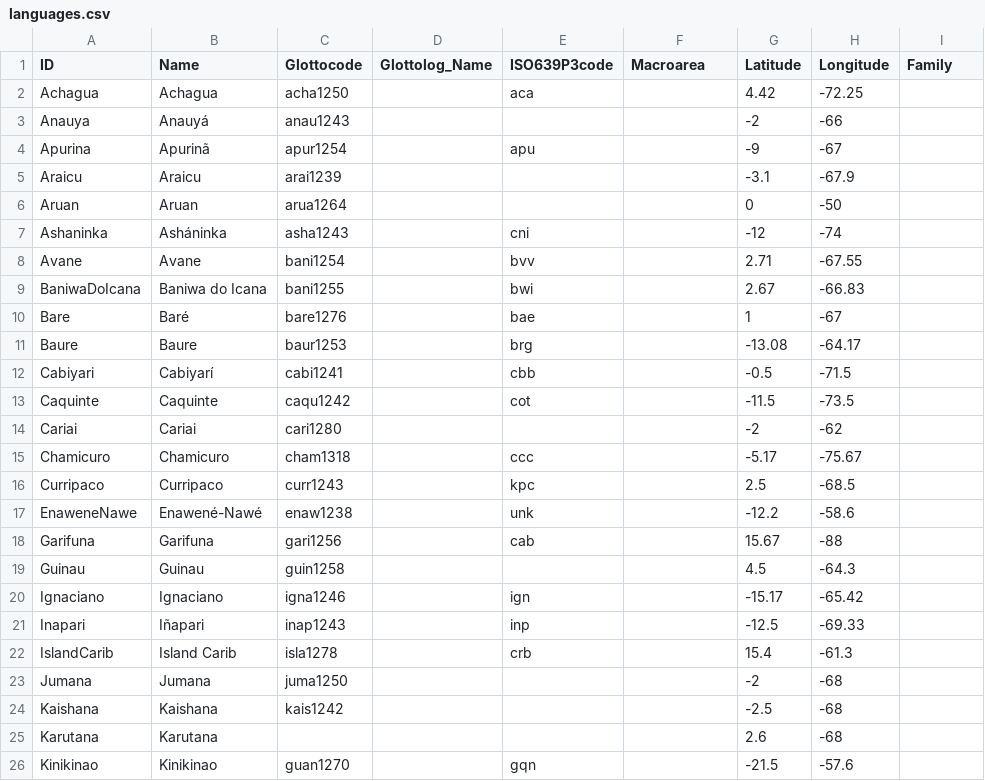
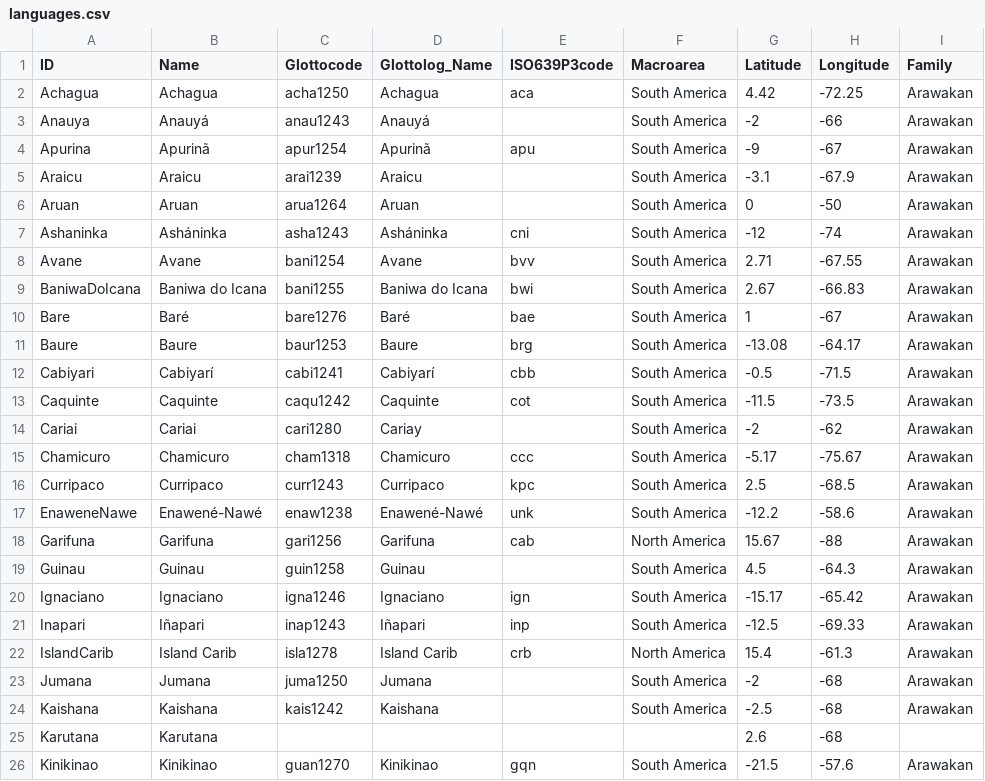
Before and after one commit to lexibank/walkerarawakan, a CSV file: cldf/languages.csv, drawn as a sheet; only a part is shown; the diff covers the shown part only; the diff names each change by its address in the sheet, - before the commit and + after, or states it on an @@ line.

Commit message:
Update for buildbot; regenerate CLDF files

```diff
--- a/cldf/languages.csv
+++ b/cldf/languages.csv
-D2 (Glottolog_Name): (empty)
+D2 (Glottolog_Name): Achagua
-F2:F17 (Macroarea): (empty)
+F2:F17 (Macroarea): South America
-I2:I24 (Family): (empty)
+I2:I24 (Family): Arawakan
-D3 (Glottolog_Name): (empty)
+D3 (Glottolog_Name): Anauyá
-D4 (Glottolog_Name): (empty)
+D4 (Glottolog_Name): Apurinã
-D5 (Glottolog_Name): (empty)
+D5 (Glottolog_Name): Araicu
-D6 (Glottolog_Name): (empty)
+D6 (Glottolog_Name): Aruan
-D7 (Glottolog_Name): (empty)
+D7 (Glottolog_Name): Asháninka
-D8 (Glottolog_Name): (empty)
+D8 (Glottolog_Name): Avane
-D9 (Glottolog_Name): (empty)
+D9 (Glottolog_Name): Baniwa do Icana
-D10 (Glottolog_Name): (empty)
+D10 (Glottolog_Name): Baré
-D11 (Glottolog_Name): (empty)
+D11 (Glottolog_Name): Baure
-D12 (Glottolog_Name): (empty)
+D12 (Glottolog_Name): Cabiyarí
-D13 (Glottolog_Name): (empty)
+D13 (Glottolog_Name): Caquinte
-D14 (Glottolog_Name): (empty)
+D14 (Glottolog_Name): Cariay
-D15 (Glottolog_Name): (empty)
+D15 (Glottolog_Name): Chamicuro
-D16 (Glottolog_Name): (empty)
+D16 (Glottolog_Name): Curripaco
-D17 (Glottolog_Name): (empty)
+D17 (Glottolog_Name): Enawené-Nawé
-D18 (Glottolog_Name): (empty)
+D18 (Glottolog_Name): Garifuna
-F18 (Macroarea): (empty)
+F18 (Macroarea): North America
-D19 (Glottolog_Name): (empty)
+D19 (Glottolog_Name): Guinau
-F19:F21 (Macroarea): (empty)
+F19:F21 (Macroarea): South America
-D20 (Glottolog_Name): (empty)
+D20 (Glottolog_Name): Ignaciano
-D21 (Glottolog_Name): (empty)
+D21 (Glottolog_Name): Iñapari
-D22 (Glottolog_Name): (empty)
+D22 (Glottolog_Name): Island Carib
-F22 (Macroarea): (empty)
+F22 (Macroarea): North America
-D23 (Glottolog_Name): (empty)
+D23 (Glottolog_Name): Jumana
-F23:F24 (Macroarea): (empty)
+F23:F24 (Macroarea): South America
-D24 (Glottolog_Name): (empty)
+D24 (Glottolog_Name): Kaishana
-D26 (Glottolog_Name): (empty)
+D26 (Glottolog_Name): Kinikinao
-F26 (Macroarea): (empty)
+F26 (Macroarea): South America
-I26 (Family): (empty)
+I26 (Family): Arawakan
```
Also changed, not shown: 102 edited cells elsewhere in this file, 8 other files.
